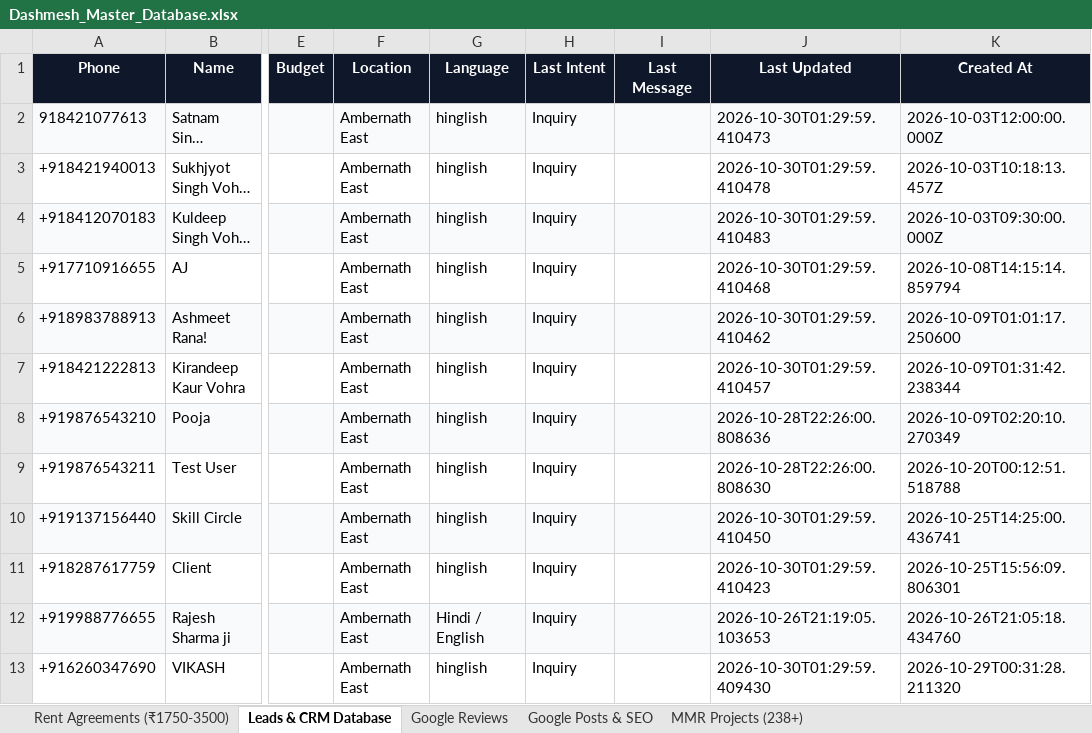
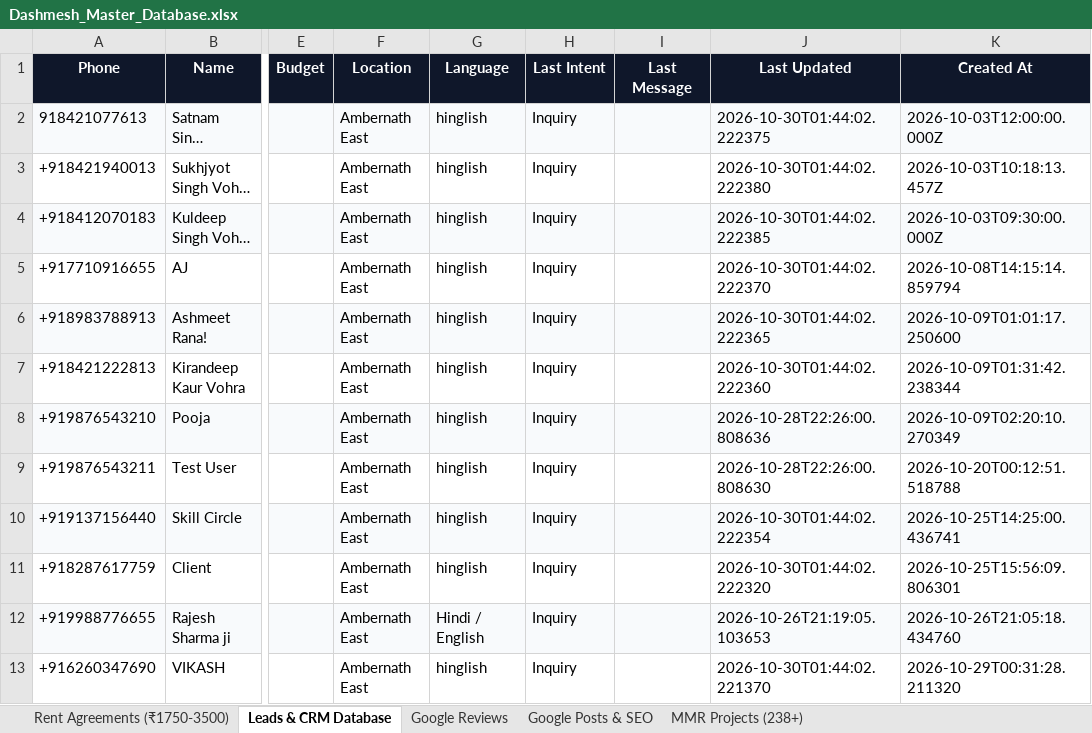
Before and after one commit to satnamsinghvohra20-art/Google-Auto-AI-work-, an Excel workbook: data/Dashmesh_Master_Database.xlsx, sheet Leads & CRM Database, drawn as a sheet; only a part is shown, gaps mark what is left out; long unchanged cells end in …; values as stored, in another font and other column widths than the file's, no borders; the diff names each change by its address in the sheet, - before the commit and + after, or states it on an @@ line.

Commit message:
chore: sync latest runtime config and database snapshot

```diff
--- a/data/Dashmesh_Master_Database.xlsx (sheet Leads & CRM Database)
+++ b/data/Dashmesh_Master_Database.xlsx (sheet Leads & CRM Database)
-J2 (Last Updated): 2026-10-30T01:29:59.410473
+J2 (Last Updated): 2026-10-30T01:44:02.222375
-J3 (Last Updated): 2026-10-30T01:29:59.410478
+J3 (Last Updated): 2026-10-30T01:44:02.222380
-J4 (Last Updated): 2026-10-30T01:29:59.410483
+J4 (Last Updated): 2026-10-30T01:44:02.222385
-J5 (Last Updated): 2026-10-30T01:29:59.410468
+J5 (Last Updated): 2026-10-30T01:44:02.222370
-J6 (Last Updated): 2026-10-30T01:29:59.410462
+J6 (Last Updated): 2026-10-30T01:44:02.222365
-J7 (Last Updated): 2026-10-30T01:29:59.410457
+J7 (Last Updated): 2026-10-30T01:44:02.222360
-J10 (Last Updated): 2026-10-30T01:29:59.410450
+J10 (Last Updated): 2026-10-30T01:44:02.222354
-J11 (Last Updated): 2026-10-30T01:29:59.410423
+J11 (Last Updated): 2026-10-30T01:44:02.222320
-J13 (Last Updated): 2026-10-30T01:29:59.409430
+J13 (Last Updated): 2026-10-30T01:44:02.221370
```
Also changed, not shown: sheet Google Reviews, 7 other files.
